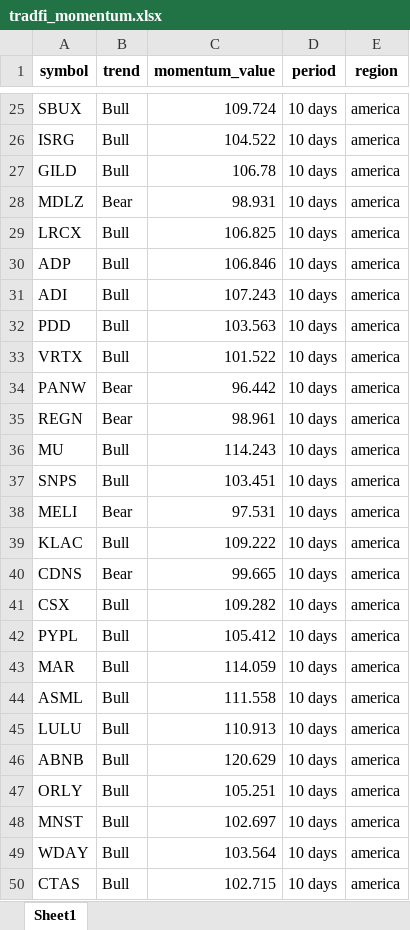
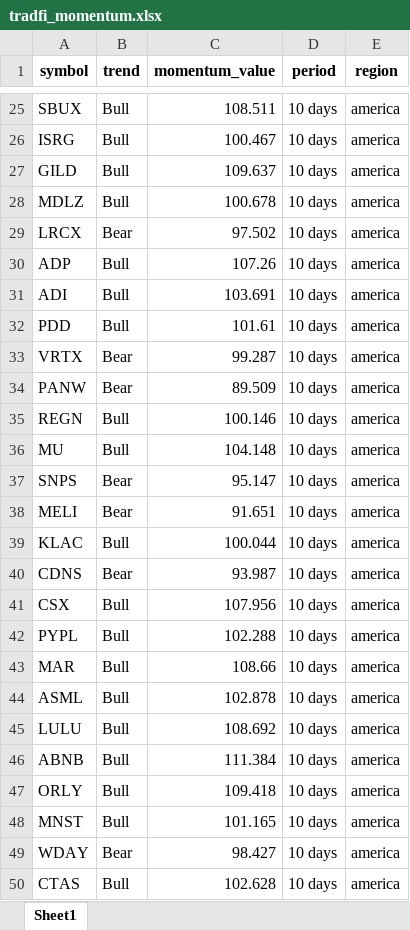
Before and after one commit to tiagolvsantos/trading_tools, an Excel workbook: generated_reports/tradfi_momentum.xlsx, sheet Sheet1, drawn as a sheet; only a part is shown, gaps mark what is left out; values as stored, in another font and other column widths than the file's, no borders; the diff covers the shown part only; the diff names each change by its address in the sheet, - before the commit and + after, or states it on an @@ line.

```diff
--- a/generated_reports/tradfi_momentum.xlsx (sheet Sheet1)
+++ b/generated_reports/tradfi_momentum.xlsx (sheet Sheet1)
-C25 (momentum_value): 109.724
+C25 (momentum_value): 108.511
-C26 (momentum_value): 104.522
+C26 (momentum_value): 100.467
-C27 (momentum_value): 106.78
+C27 (momentum_value): 109.637
-B28 (trend): Bear
+B28 (trend): Bull
-C28 (momentum_value): 98.931
+C28 (momentum_value): 100.678
-B29 (trend): Bull
+B29 (trend): Bear
-C29 (momentum_value): 106.825
+C29 (momentum_value): 97.502
-C30 (momentum_value): 106.846
+C30 (momentum_value): 107.26
-C31 (momentum_value): 107.243
+C31 (momentum_value): 103.691
-C32 (momentum_value): 103.563
+C32 (momentum_value): 101.61
-B33 (trend): Bull
+B33 (trend): Bear
-C33 (momentum_value): 101.522
+C33 (momentum_value): 99.287
-C34 (momentum_value): 96.442
+C34 (momentum_value): 89.509
-B35 (trend): Bear
+B35 (trend): Bull
-C35 (momentum_value): 98.961
+C35 (momentum_value): 100.146
-C36 (momentum_value): 114.243
+C36 (momentum_value): 104.148
-B37 (trend): Bull
+B37 (trend): Bear
-C37 (momentum_value): 103.451
+C37 (momentum_value): 95.147
-C38 (momentum_value): 97.531
+C38 (momentum_value): 91.651
-C39 (momentum_value): 109.222
+C39 (momentum_value): 100.044
-C40 (momentum_value): 99.665
+C40 (momentum_value): 93.987
-C41 (momentum_value): 109.282
+C41 (momentum_value): 107.956
-C42 (momentum_value): 105.412
+C42 (momentum_value): 102.288
-C43 (momentum_value): 114.059
+C43 (momentum_value): 108.66
-C44 (momentum_value): 111.558
+C44 (momentum_value): 102.878
-C45 (momentum_value): 110.913
+C45 (momentum_value): 108.692
-C46 (momentum_value): 120.629
+C46 (momentum_value): 111.384
-C47 (momentum_value): 105.251
+C47 (momentum_value): 109.418
-C48 (momentum_value): 102.697
+C48 (momentum_value): 101.165
-B49 (trend): Bull
+B49 (trend): Bear
-C49 (momentum_value): 103.564
+C49 (momentum_value): 98.427
-C50 (momentum_value): 102.715
+C50 (momentum_value): 102.628
```
Also changed, not shown: 1 removed row and 627 edited cells elsewhere in this sheet, 1 other file.
